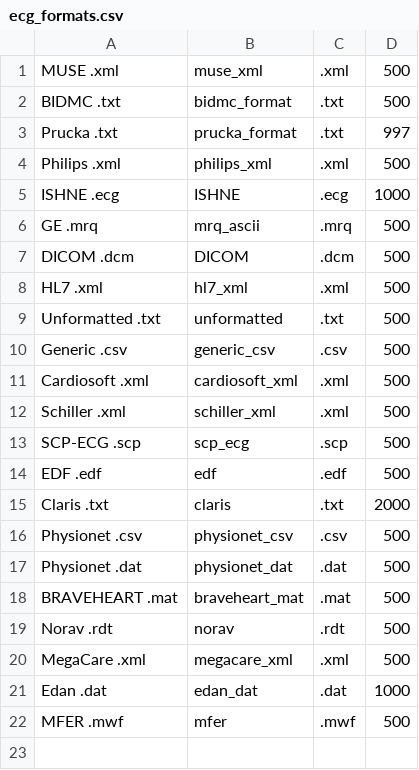
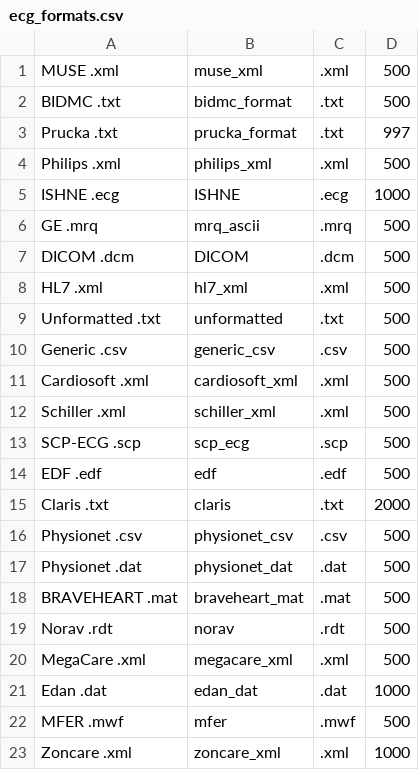
Before and after one commit to BIVectors/BRAVEHEART, a CSV file: ecg_formats.csv, drawn as a sheet; the diff names each change by its address in the sheet, - before the commit and + after, or states it on an @@ line.

Commit message:
v1.6.2
See Changelog for v1.6.2  Additions to Lead_Morphology results class, ability to read Zoncare XML, improved reading of DICOM files, and small bug fixes

```diff
--- a/ecg_formats.csv
+++ b/ecg_formats.csv
+row 23: Zoncare .xml | zoncare_xml | .xml | 1000
```
Also changed, not shown: 17 other files.
